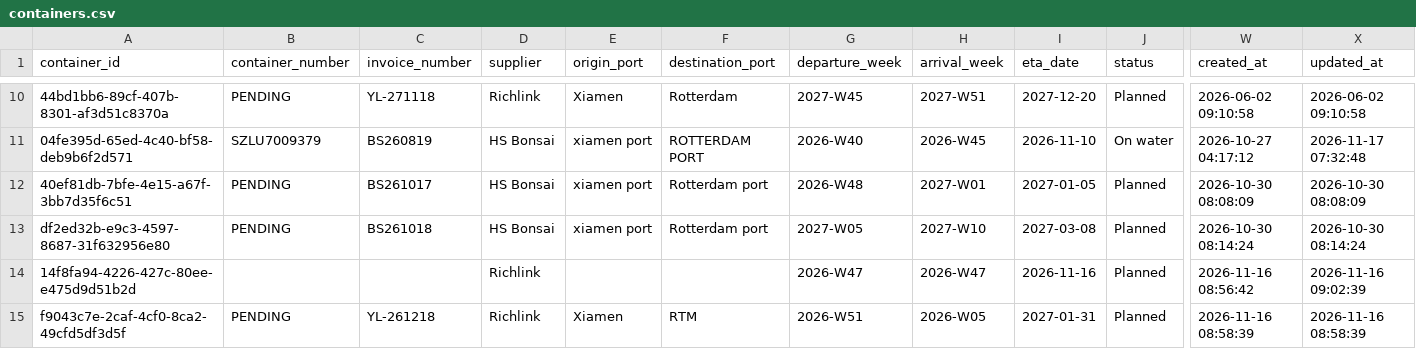
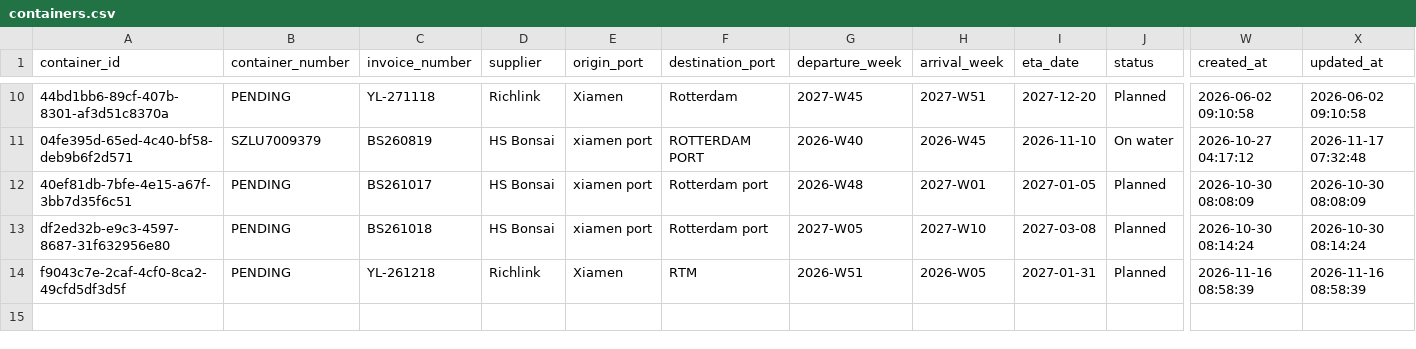
Before and after one commit to Pdvgpc/Container-Tracker-GPC, a CSV file: data/containers.csv, drawn as a sheet; only a part is shown, gaps mark what is left out; rows hold the shown columns only; the diff names each change by its address in the sheet, - before the commit and + after, or states it on an @@ line.

Commit message:
Delete selected containers

```diff
--- a/data/containers.csv
+++ b/data/containers.csv
-row 14: 14f8fa94-4226-427c-80ee-e475d9d51b2d |  |  | Richlink |  |  | 2026-W47 | 2026-W47 | 2026-11-16 | Planned | 2026-11-16 08:56:42 | 2026-11-16 09:02:39
```
Also changed, not shown: data/container_logs.csv.
